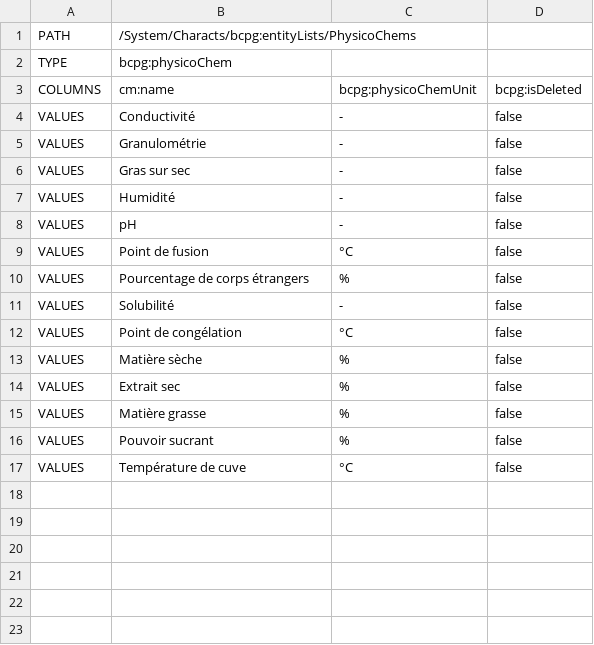
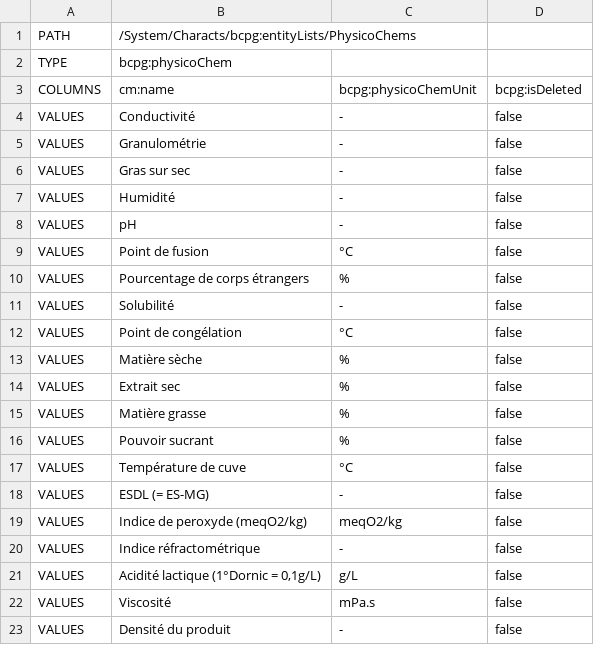
Before and after one commit to becpg/becpg-community, a CSV file: becpg-core/src/main/resources/beCPG/import/fr/common/phycico.csv, drawn as a sheet.

```diff
--- a/becpg-core/src/main/resources/beCPG/import/fr/common/phycico.csv
+++ b/becpg-core/src/main/resources/beCPG/import/fr/common/phycico.csv
@@ -17 +17,7 @@ VALUES;Pouvoir sucrant;%;false
 VALUES;Température de cuve;°C;false
+VALUES;ESDL (= ES-MG);-;false
+VALUES;Indice de peroxyde (meqO2/kg);meqO2/kg;false
+VALUES;Indice réfractométrique;-;false
+VALUES;Acidité lactique (1°Dornic = 0,1g/L);g/L;false
+VALUES;Viscosité;mPa.s;false
+VALUES;Densité du produit;-;false
```
Also changed, not shown: becpg-core/src/main/resources/beCPG/import/fr/common/allergens.csv.
